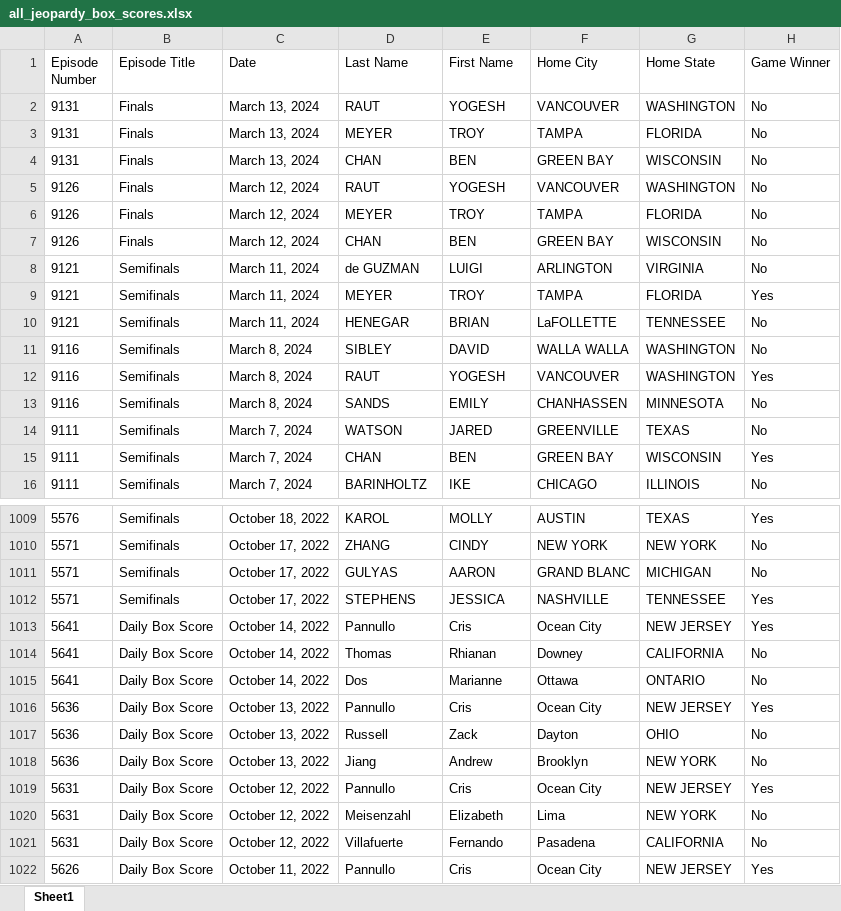
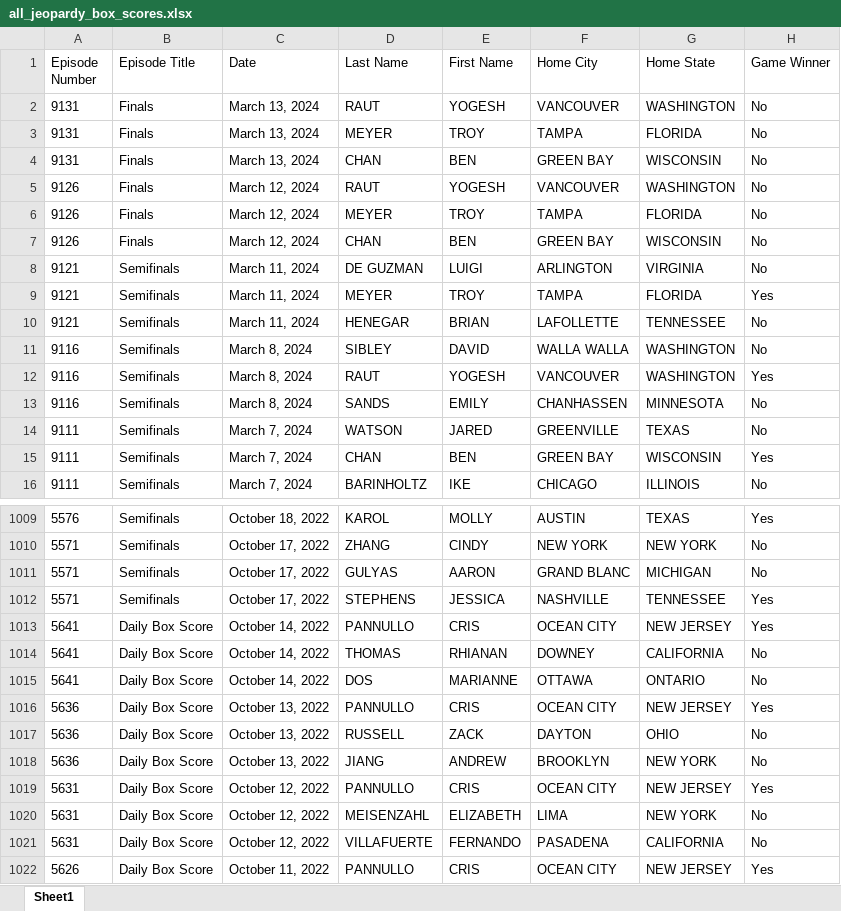
Before and after one commit to GeorgeDiNicola/jeopardy-data-scraper, an Excel workbook: all_jeopardy_box_scores.xlsx, sheet Sheet1, drawn as a sheet; only a part is shown, gaps mark what is left out; values as stored, in another font and other column widths than the file's, no borders; the diff covers the shown part only; the diff names each change by its address in the sheet, - before the commit and + after, or states it on an @@ line.

Commit message:
updates for cleaner states, cities. also removed the output functions for the box totals

```diff
--- a/all_jeopardy_box_scores.xlsx (sheet Sheet1)
+++ b/all_jeopardy_box_scores.xlsx (sheet Sheet1)
-D8 (Last Name): de GUZMAN
+D8 (Last Name): DE GUZMAN
-F10 (Home City): LaFOLLETTE
+F10 (Home City): LAFOLLETTE
-D1013 (Last Name): Pannullo
+D1013 (Last Name): PANNULLO
-E1013 (First Name): Cris
+E1013 (First Name): CRIS
-F1013 (Home City): Ocean City
+F1013 (Home City): OCEAN CITY
-D1014 (Last Name): Thomas
+D1014 (Last Name): THOMAS
-E1014 (First Name): Rhianan
+E1014 (First Name): RHIANAN
-F1014 (Home City): Downey
+F1014 (Home City): DOWNEY
-D1015 (Last Name): Dos
+D1015 (Last Name): DOS
-E1015 (First Name): Marianne
+E1015 (First Name): MARIANNE
-F1015 (Home City): Ottawa
+F1015 (Home City): OTTAWA
-D1016 (Last Name): Pannullo
+D1016 (Last Name): PANNULLO
-E1016 (First Name): Cris
+E1016 (First Name): CRIS
-F1016 (Home City): Ocean City
+F1016 (Home City): OCEAN CITY
-D1017 (Last Name): Russell
+D1017 (Last Name): RUSSELL
-E1017 (First Name): Zack
+E1017 (First Name): ZACK
-F1017 (Home City): Dayton
+F1017 (Home City): DAYTON
-D1018 (Last Name): Jiang
+D1018 (Last Name): JIANG
-E1018 (First Name): Andrew
+E1018 (First Name): ANDREW
-F1018 (Home City): Brooklyn
+F1018 (Home City): BROOKLYN
-D1019 (Last Name): Pannullo
+D1019 (Last Name): PANNULLO
-E1019 (First Name): Cris
+E1019 (First Name): CRIS
-F1019 (Home City): Ocean City
+F1019 (Home City): OCEAN CITY
-D1020 (Last Name): Meisenzahl
+D1020 (Last Name): MEISENZAHL
-E1020 (First Name): Elizabeth
+E1020 (First Name): ELIZABETH
-F1020 (Home City): Lima
+F1020 (Home City): LIMA
-D1021 (Last Name): Villafuerte
+D1021 (Last Name): VILLAFUERTE
-E1021 (First Name): Fernando
+E1021 (First Name): FERNANDO
-F1021 (Home City): Pasadena
+F1021 (Home City): PASADENA
-D1022 (Last Name): Pannullo
+D1022 (Last Name): PANNULLO
-E1022 (First Name): Cris
+E1022 (First Name): CRIS
-F1022 (Home City): Ocean City
+F1022 (Home City): OCEAN CITY
```
Also changed, not shown: 359 edited cells elsewhere in this sheet, 3 other files.
